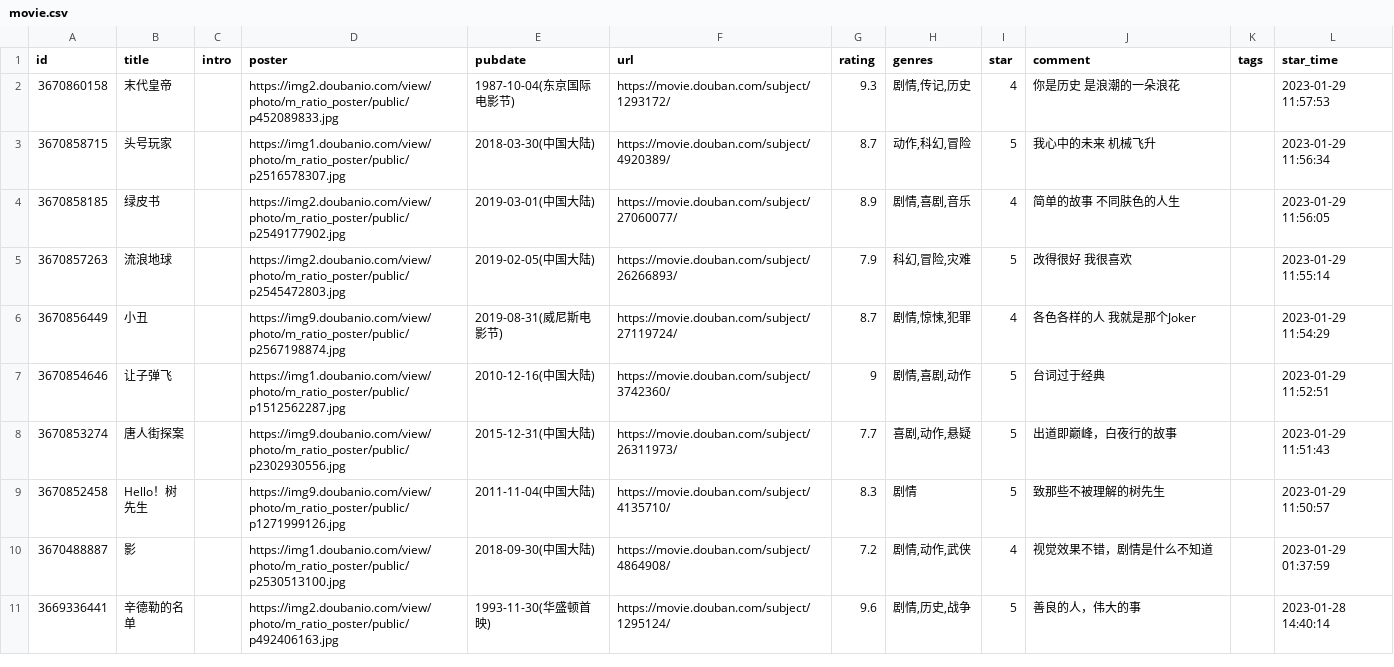
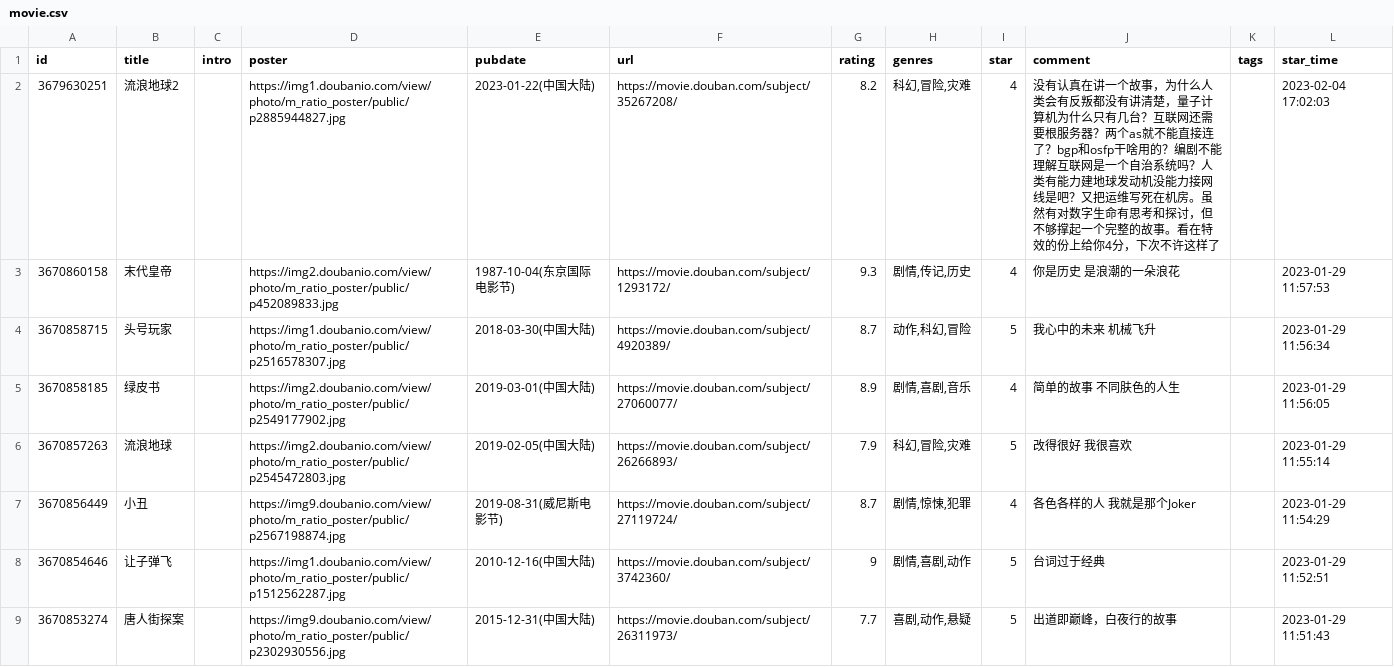
Before and after one commit to BachWV/BachWV.github.io, a CSV file: csv/douban/movie.csv, drawn as a sheet; only a part is shown; the shorter side is filled out with more unchanged rows; the diff names each change by its address in the sheet, - before the commit and + after, or states it on an @@ line.

Commit message:
chore: update douban data

```diff
--- a/csv/douban/movie.csv
+++ b/csv/douban/movie.csv
+row 2: 3679630251 | 流浪地球2 |  | https://img1.doubanio.com/view/photo/m_ratio_poster/public/p2885944827.jpg | 2023-01-22(中国大陆) | https://movie.douban.com/subject/35267208/ | 8.2 | 科幻,冒险,灾难 | 4 | 没有认真在讲一个故事，为什么人类会有反叛都没有讲清楚，量子计算机为什么只有几台？互联网还需要根服务器？两个as就不能直接连了？bgp和osfp干啥用的？编剧不能理解互联网是一个自治系统吗？人类有能力建地球发动机没能力接网线是吧？又把运维写死在机房。虽然有对数字生命有思考和探讨，但不够撑起一个完整的故事。看在特效的份上给你4分，下次不许这样了 |  | 2023-02-04 17:02:03
```
